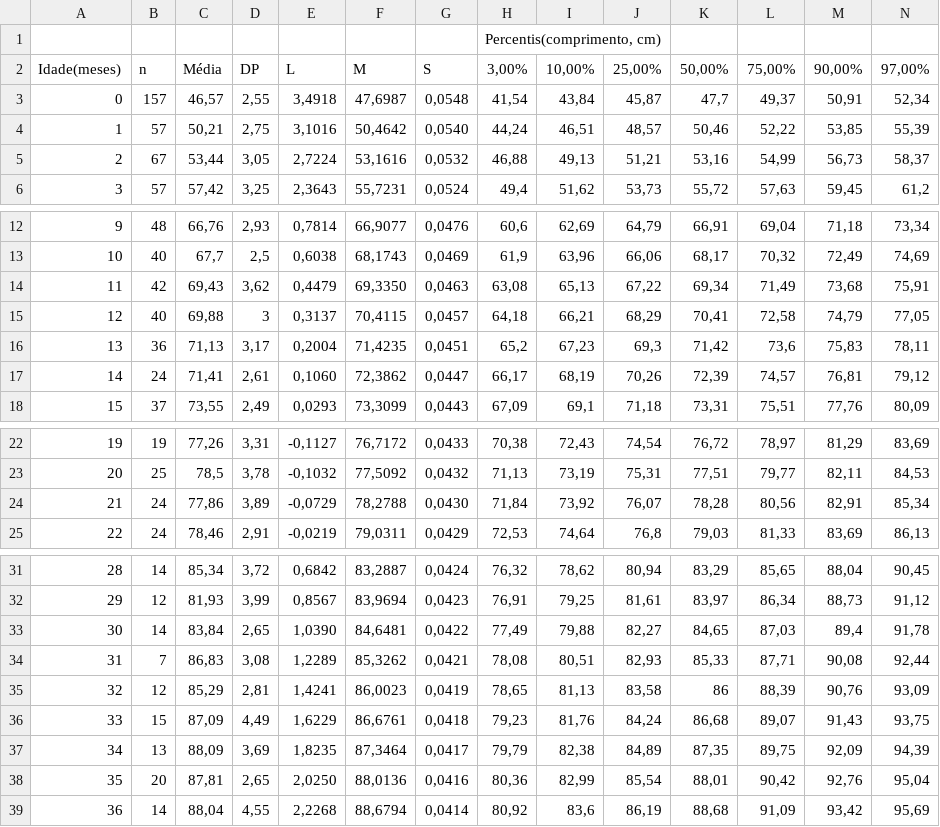
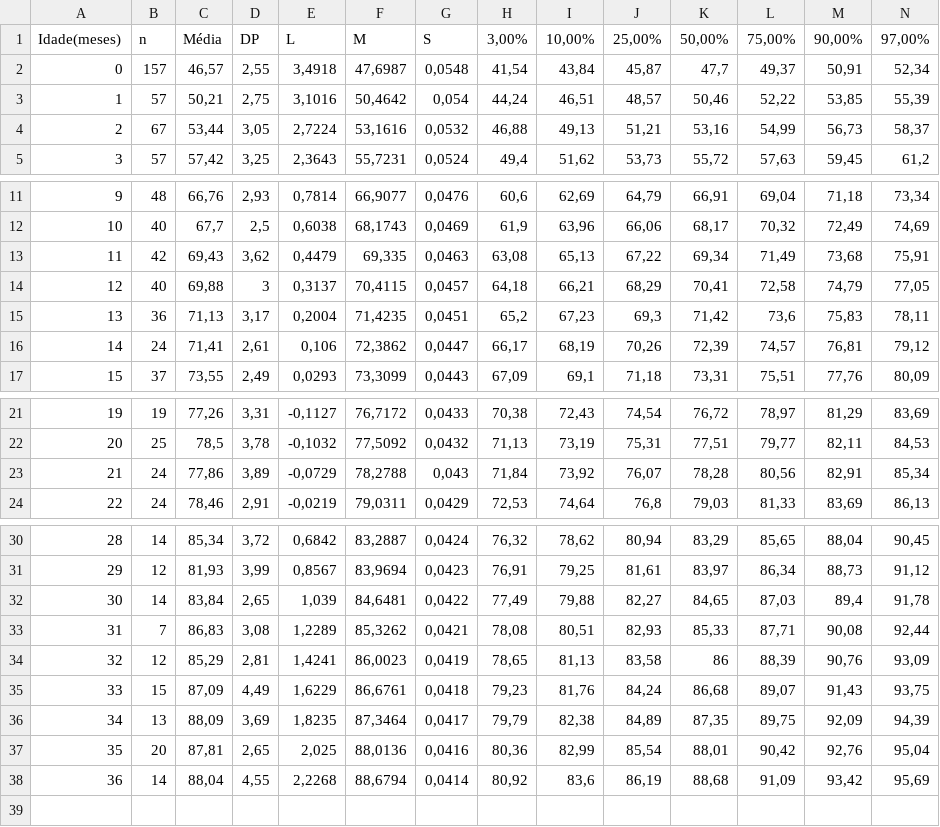
Before and after one commit to marcos-bah/sisped-ifsuldeminas, a CSV file: csv/Bertapelli/estatura/feminino/Estatura(cm)_Criancas_Feminino_0a36Meses.csv, drawn as a sheet; only a part is shown, gaps mark what is left out; removed rows and columns are numbered as before the commit, all else as after; the diff names each change by its address in the sheet, - before the commit and + after, or states it on an @@ line.

```diff
--- a/csv/Bertapelli/estatura/feminino/Estatura(cm)_Criancas_Feminino_0a36Meses.csv
+++ b/csv/Bertapelli/estatura/feminino/Estatura(cm)_Criancas_Feminino_0a36Meses.csv
-row 1:  |  |  |  |  |  |  | Percentis(comprimento, cm)
-G3: 0,0540
+G3: 0,054
-F13: 69,3350
+F13: 69,335
-E16: 0,1060
+E16: 0,106
-G23: 0,0430
+G23: 0,043
-E32: 1,0390
+E32: 1,039
-E37: 2,0250
+E37: 2,025
```
Also changed, not shown: 24 other files.
